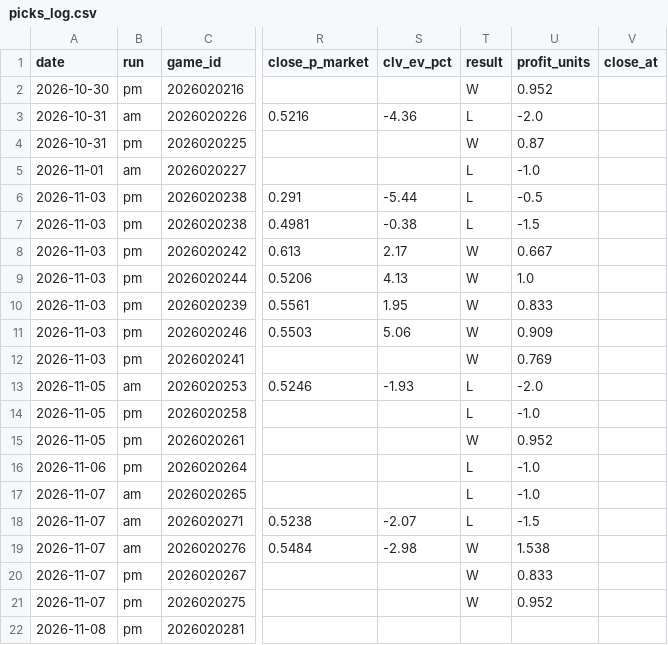
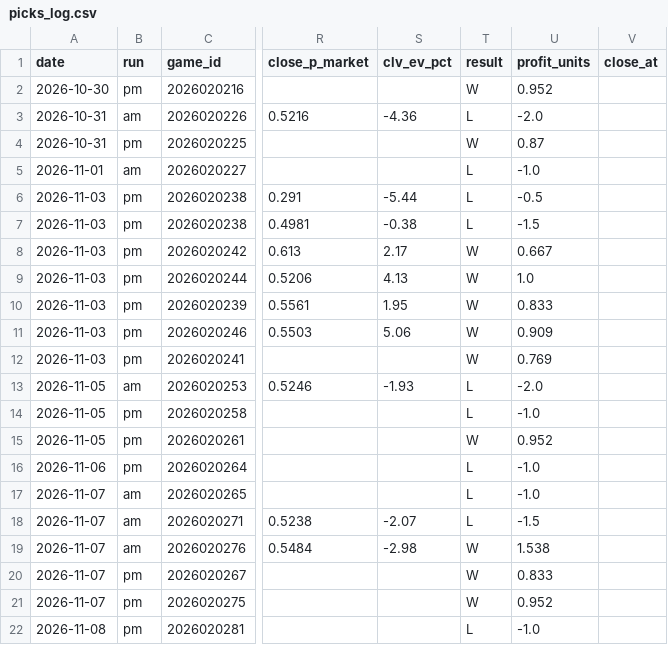
Before and after one commit to jeffreymschuh-collab/nhl-model, a CSV file: results/picks_log.csv, drawn as a sheet; only a part is shown, gaps mark what is left out; the diff names each change by its address in the sheet, - before the commit and + after, or states it on an @@ line.

```diff
--- a/results/picks_log.csv
+++ b/results/picks_log.csv
-T22 (result): (empty)
+T22 (result): L
-U22 (profit_units): (empty)
+U22 (profit_units): -1.0
```
Also changed, not shown: data/games.csv, data/goalie_games.csv, 17 other files.
